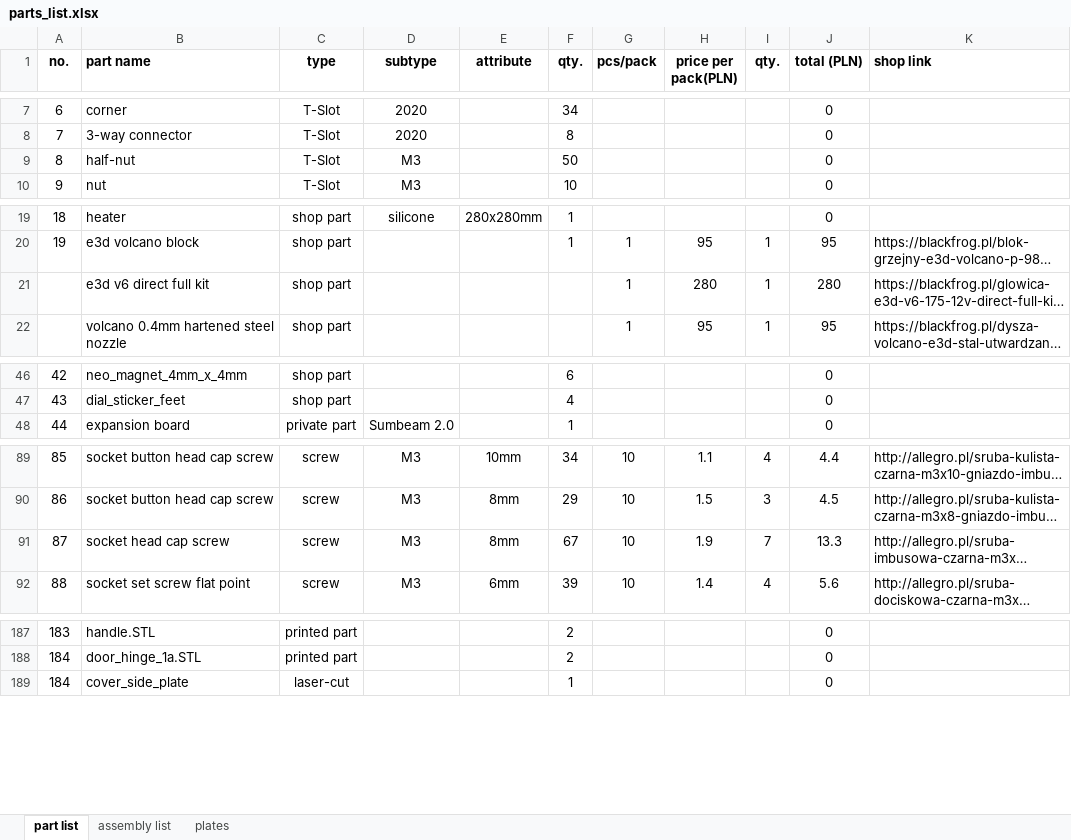
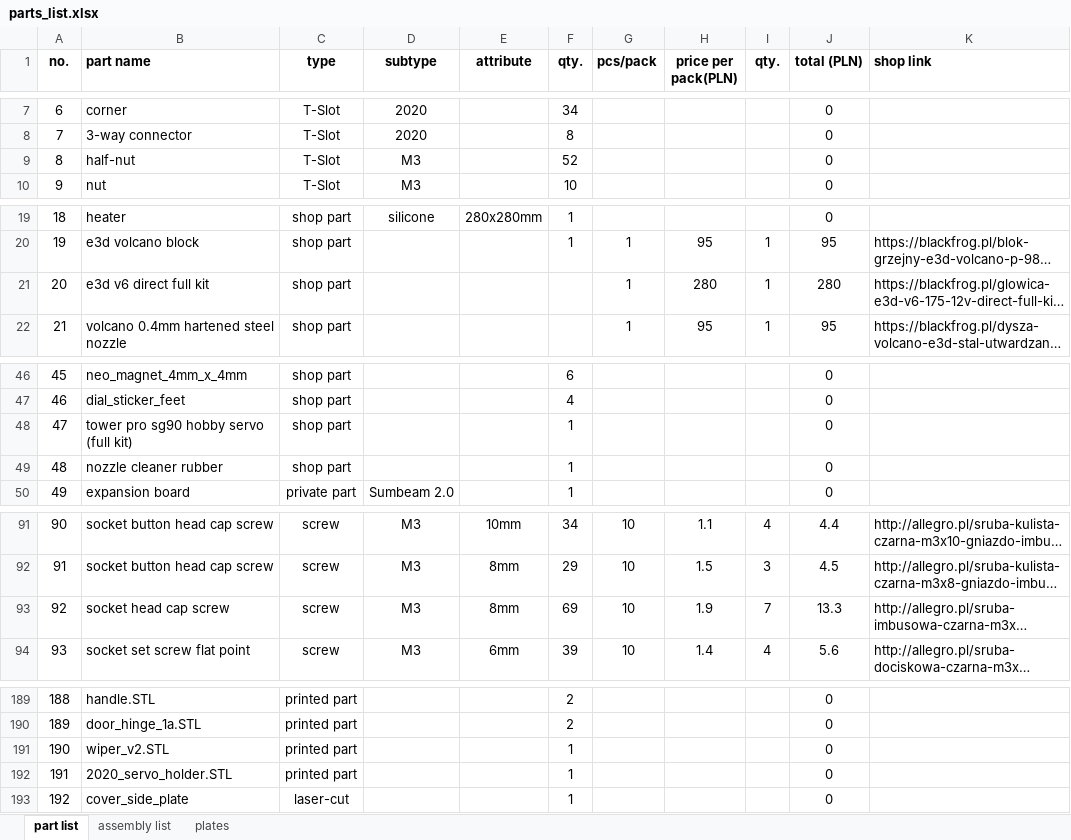
Before and after one commit to mwr666/protoDEV-coreXY, an Excel workbook: parts_list.xlsx, sheet part list, drawn as a sheet; only a part is shown, gaps mark what is left out; long unchanged cells end in …; values as stored, in another font and other column widths than the file's, no borders; addresses are those after the commit; the diff names each change by its address in the sheet, - before the commit and + after, or states it on an @@ line.

Commit message:
part list update

```diff
--- a/parts_list.xlsx (sheet part list)
+++ b/parts_list.xlsx (sheet part list)
-F9 (qty.): 50
+F9 (qty.): 52
@@ column A (no.) renumbered between rows 21 and 200 @@
+row 48: 47 | tower pro sg90 hobby servo (full kit) | shop part |  |  | 1 |  |  |  | 0
+row 49: 48 | nozzle cleaner rubber | shop part |  |  | 1 |  |  |  | 0
-F93 (qty.): 67
+F93 (qty.): 69
+row 191: 190 | wiper_v2.STL | printed part |  |  | 1 |  |  |  | 0
+row 192: 191 | 2020_servo_holder.STL | printed part |  |  | 1 |  |  |  | 0
```
Also changed, not shown: sheet assembly list, formulas that keep their value.
